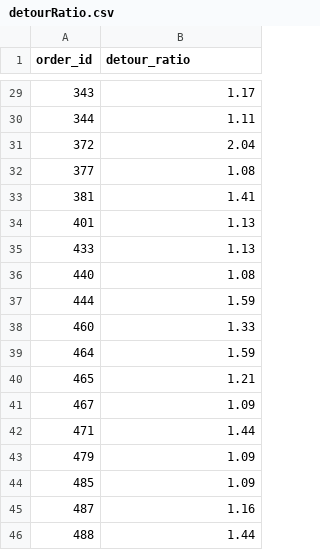
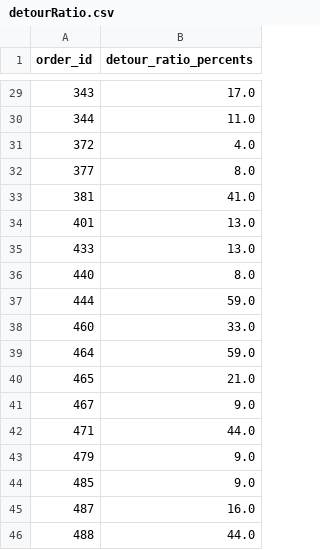
Before and after one commit to eclipse-mosaic/mosaic, a CSV file: scenarios/bundle/pythonScripts/csv/passengers_500/detourRatio.csv, drawn as a sheet; only a part is shown, gaps mark what is left out; the diff covers the shown part only.

```diff
--- a/scenarios/bundle/pythonScripts/csv/passengers_500/detourRatio.csv
+++ b/scenarios/bundle/pythonScripts/csv/passengers_500/detourRatio.csv
@@ -1 +1 @@
-order_id,detour_ratio
+order_id,detour_ratio_percents
@@ -29,18 +29,18 @@ order_id,detour_ratio
-343,1.17
-344,1.11
-372,2.04
-377,1.08
-381,1.41
-401,1.13
-433,1.13
-440,1.08
-444,1.59
-460,1.33
-464,1.59
-465,1.21
-467,1.09
-471,1.44
-479,1.09
-485,1.09
-487,1.16
-488,1.44
+343,17.0
+344,11.0
+372,4.0
+377,8.0
+381,41.0
+401,13.0
+433,13.0
+440,8.0
+444,59.0
+460,33.0
+464,59.0
+465,21.0
+467,9.0
+471,44.0
+479,9.0
+485,9.0
+487,16.0
+488,44.0
```
Also changed, not shown: 27 edited cells elsewhere in this file, 2 other files.
